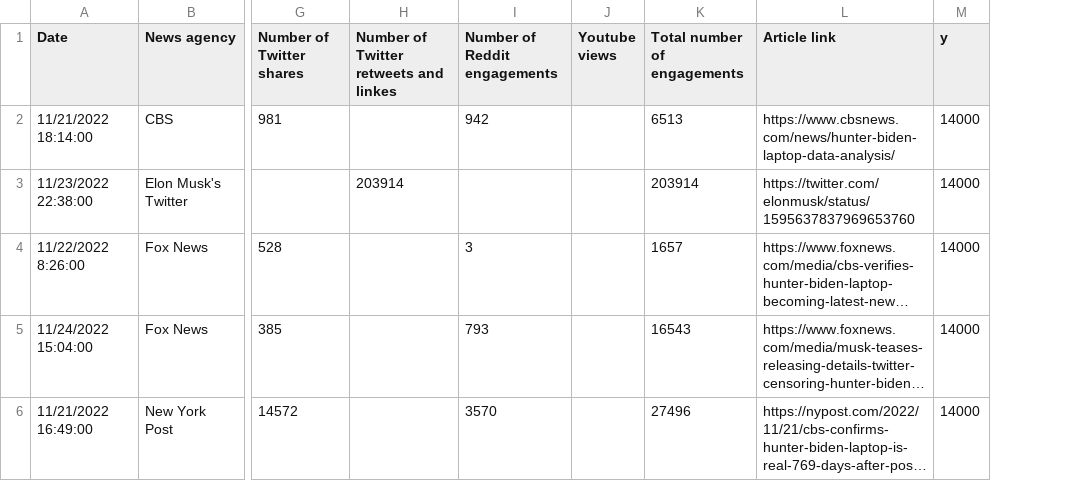
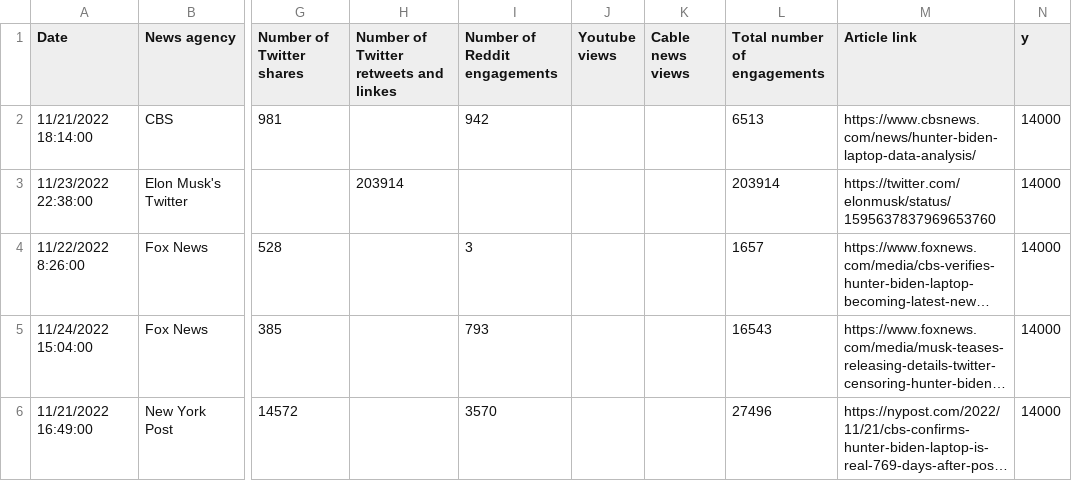
Before and after one commit to zzoeys/zzoeys.github.io, a CSV file: anthro390/plots/data/news_articles_stats.csv, drawn as a sheet; only a part is shown, gaps mark what is left out; long unchanged cells end in …; the diff covers the shown part only; the diff names each change by its address in the sheet, - before the commit and + after, or states it on an @@ line.

```diff
--- a/anthro390/plots/data/news_articles_stats.csv
+++ b/anthro390/plots/data/news_articles_stats.csv
+column K (Cable news views), empty
```
Also changed, not shown: 4 added rows and 1 edited cell elsewhere in this file, anthro390/plots/data/number_of_tweets.csv, 6 other files.
